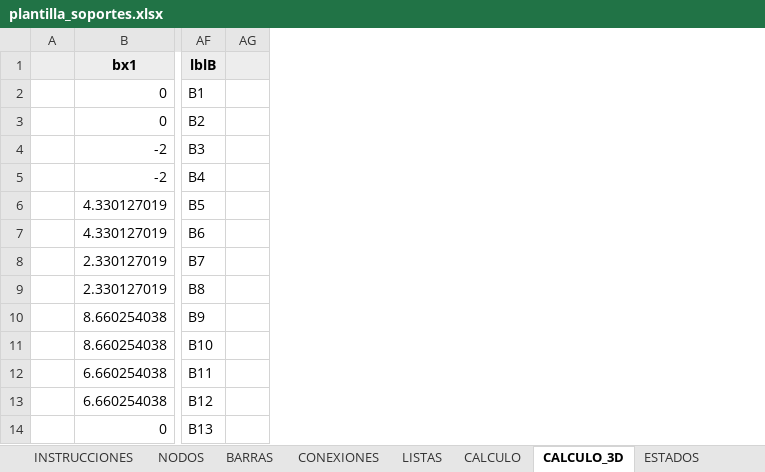
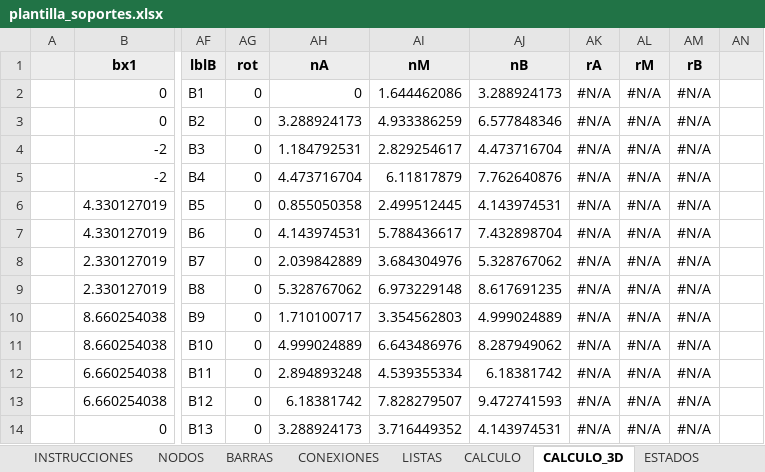
Before and after one commit to mrubilar84-ship-it/APLICACION-CARGAS-FLEXIBILIDAD-.S2K, an Excel workbook: plantilla_soportes.xlsx, sheet CALCULO_3D, drawn as a sheet; only a part is shown, gaps mark what is left out; values as stored, in another font and other column widths than the file's, no borders; the diff names each change by its address in the sheet, - before the commit and + after, or states it on an @@ line.

```diff
--- a/plantilla_soportes.xlsx (sheet CALCULO_3D)
+++ b/plantilla_soportes.xlsx (sheet CALCULO_3D)
+column AG (rot), rows 2-14: all 0
+column AH (nA), rows 2-14: 0 | 3.288924173 | 1.184792531 | 4.473716704 | 0.855050358 | 4.143974531 | 2.039842889 | 5.328767062 | 1.710100717 | 4.999024889 | 2.894893248 | 6.18381742 | 3.288924173
+column AI (nM), rows 2-14: 1.644462086 | 4.933386259 | 2.829254617 | 6.11817879 | 2.499512445 | 5.788436617 | 3.684304976 | 6.973229148 | 3.354562803 | 6.643486976 | 4.539355334 | 7.828279507 | 3.716449352
+column AJ (nB), rows 2-14: 3.288924173 | 6.577848346 | 4.473716704 | 7.762640876 | 4.143974531 | 7.432898704 | 5.328767062 | 8.617691235 | 4.999024889 | 8.287949062 | 6.18381742 | 9.472741593 | 4.143974531
+column AK (rA), rows 2-14: all #N/A
+column AL (rM), rows 2-14: all #N/A
+column AM (rB), rows 2-14: all #N/A
```
Also changed, not shown: sheet CALCULO, formulas that keep their value, charts or pictures, 1 other file.
